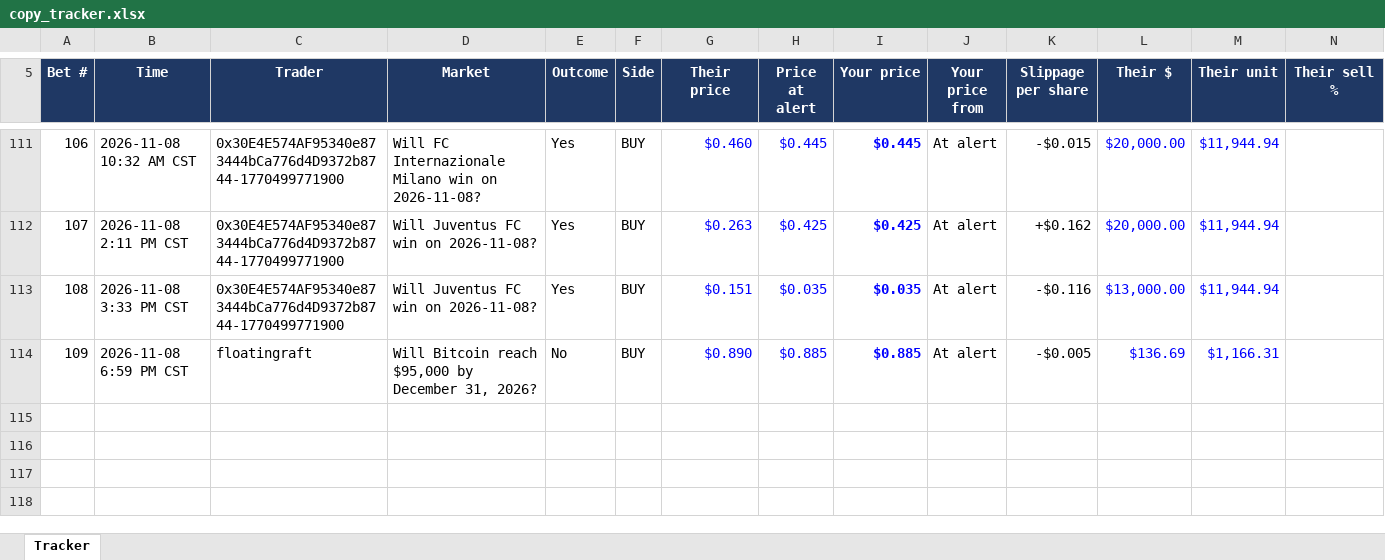
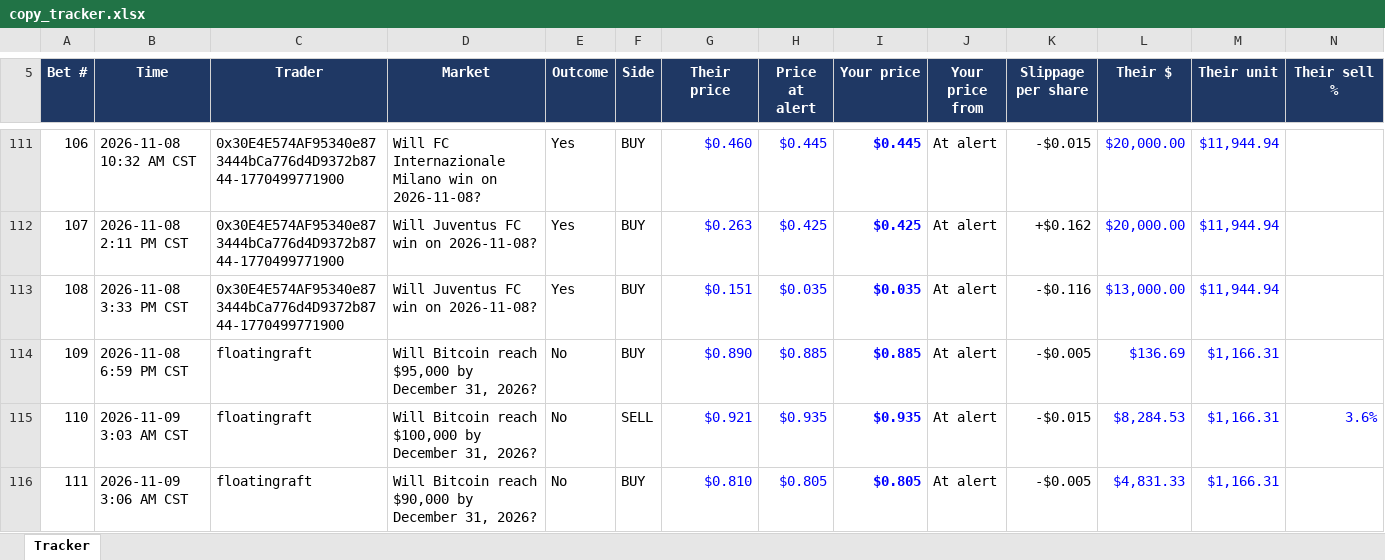
Before and after one commit to domc47/bethub, an Excel workbook: copy_tracker.xlsx, sheet Tracker, drawn as a sheet; only a part is shown, gaps mark what is left out; values as stored, in another font and other column widths than the file's, no borders; charts and pictures not drawn; rows hold the shown columns only; the diff covers the shown part only; the diff names each change by its address in the sheet, - before the commit and + after, or states it on an @@ line.

```diff
--- a/copy_tracker.xlsx (sheet Tracker)
+++ b/copy_tracker.xlsx (sheet Tracker)
+row 115: 110 | 2026-11-09 3:03 AM CST | floatingraft | Will Bitcoin reach $100,000 by December 31, 2026? | No | SELL | $0.921 | $0.935 | $0.935 | At alert | -$0.015 | $8,284.53 | $1,166.31 | 3.6%
+row 116: 111 | 2026-11-09 3:06 AM CST | floatingraft | Will Bitcoin reach $90,000 by December 31, 2026? | No | BUY | $0.810 | $0.805 | $0.805 | At alert | -$0.005 | $4,831.33 | $1,166.31
```
Also changed, not shown: 1 added row and 52 edited cells elsewhere in this sheet, hidden cells.
